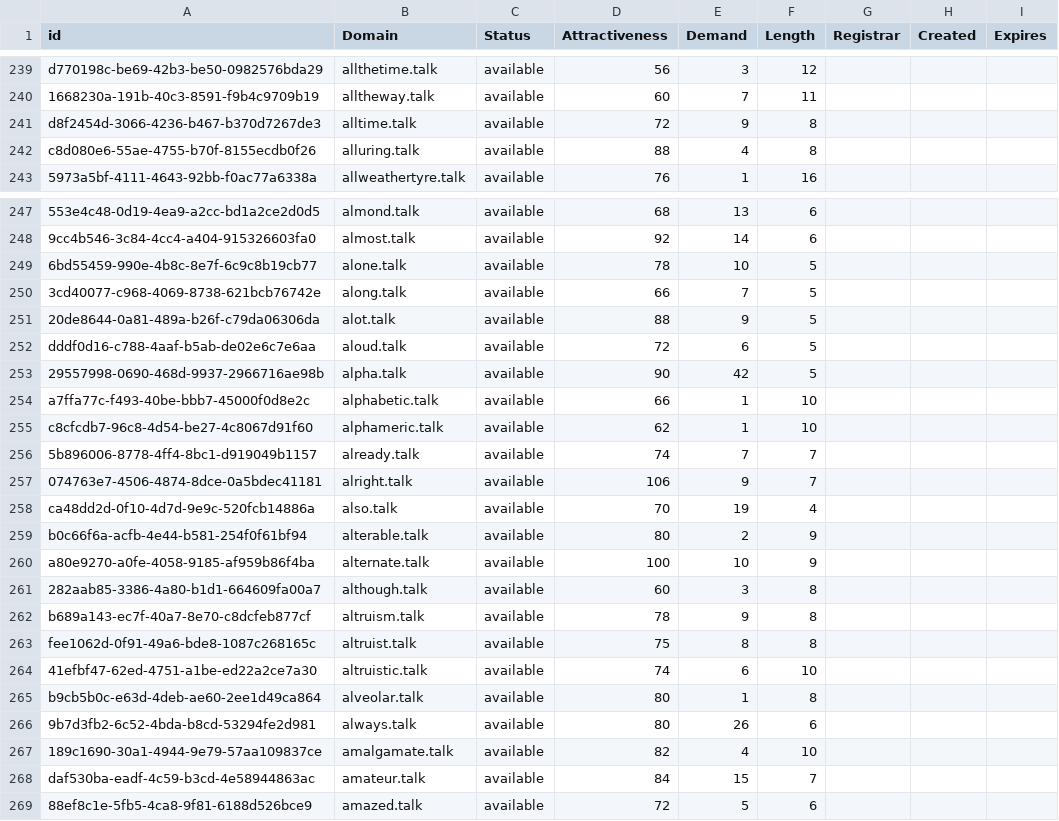
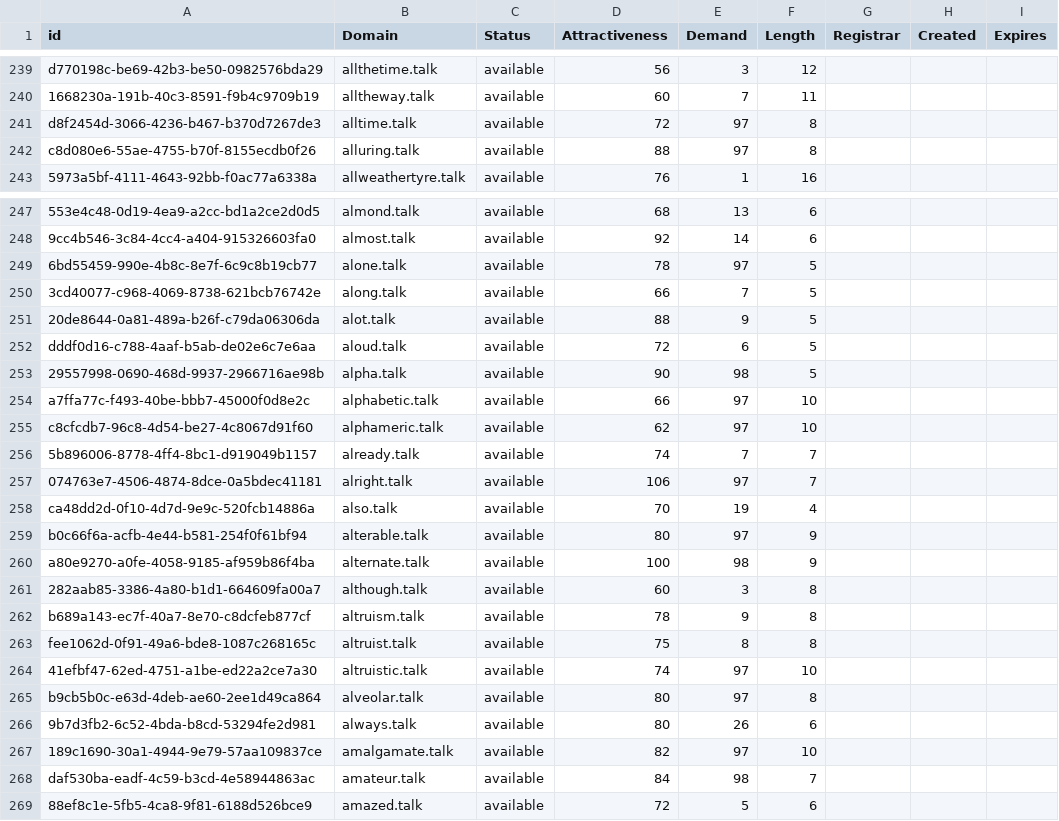
Before and after one commit to UniqueDomains/talk-oneword-domains, a CSV file: talk.csv, drawn as a sheet; only a part is shown, gaps mark what is left out; the diff covers the shown part only; the diff names each change by its address in the sheet, - before the commit and + after, or states it on an @@ line.

Commit message:
Domains update

```diff
--- a/talk.csv
+++ b/talk.csv
-E241 (Demand): 9
+E241 (Demand): 97
-E242 (Demand): 4
+E242 (Demand): 97
-E249 (Demand): 10
+E249 (Demand): 97
-E253 (Demand): 42
+E253 (Demand): 98
-E254:E255 (Demand): 1
+E254:E255 (Demand): 97
-E257 (Demand): 9
+E257 (Demand): 97
-E259 (Demand): 2
+E259 (Demand): 97
-E260 (Demand): 10
+E260 (Demand): 98
-E264 (Demand): 6
+E264 (Demand): 97
-E265 (Demand): 1
+E265 (Demand): 97
-E267 (Demand): 4
+E267 (Demand): 97
-E268 (Demand): 15
+E268 (Demand): 98
```
Also changed, not shown: 50 edited cells elsewhere in this file, 1 other file.
